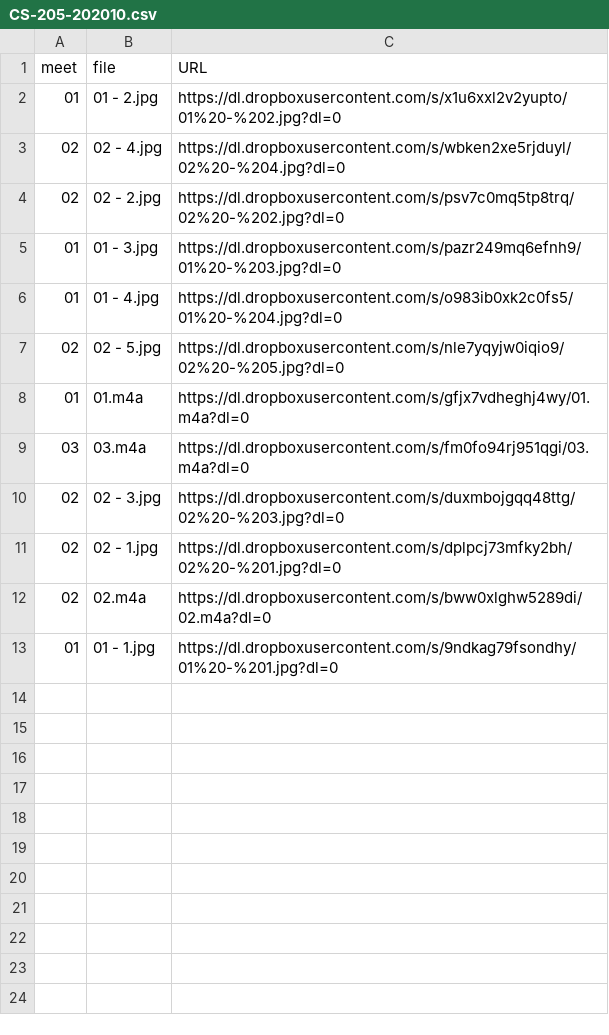
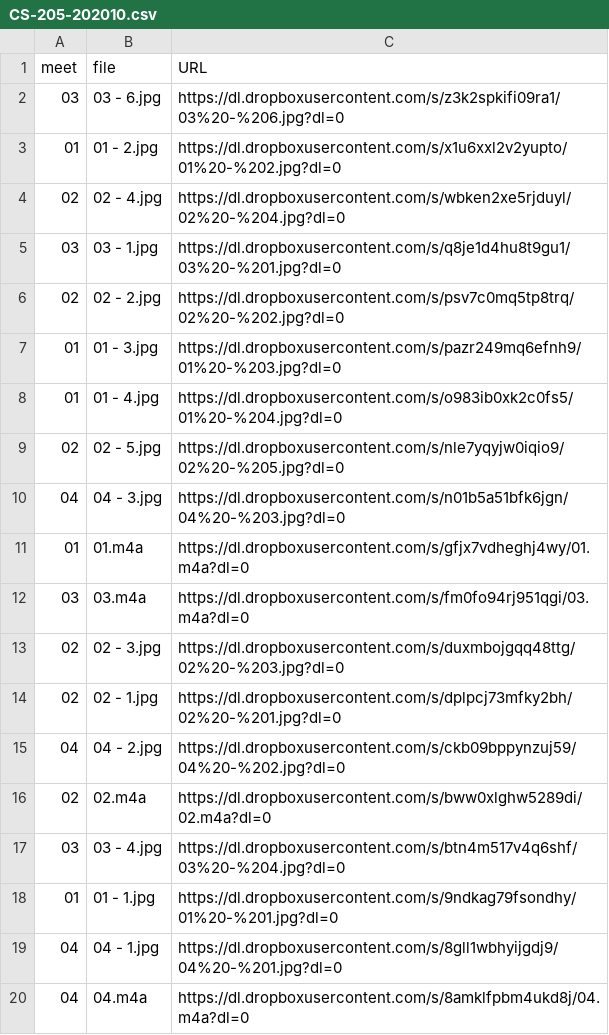
Before and after one commit to dhhepting/dhhepting.github.io, a CSV file: _data/teaching/media/CS-205-202010.csv, drawn as a sheet.

```diff
--- a/_data/teaching/media/CS-205-202010.csv
+++ b/_data/teaching/media/CS-205-202010.csv
@@ -1,4 +1,6 @@
 meet,file,URL
+03,03 - 6.jpg,https://dl.dropboxusercontent.com/s/z3k2spkifi09ra1/03%20-%206.jpg?dl=0
 01,01 - 2.jpg,https://dl.dropboxusercontent.com/s/x1u6xxl2v2yupto/01%20-%202.jpg?dl=0
 02,02 - 4.jpg,https://dl.dropboxusercontent.com/s/wbken2xe5rjduyl/02%20-%204.jpg?dl=0
+03,03 - 1.jpg,https://dl.dropboxusercontent.com/s/q8je1d4hu8t9gu1/03%20-%201.jpg?dl=0
 02,02 - 2.jpg,https://dl.dropboxusercontent.com/s/psv7c0mq5tp8trq/02%20-%202.jpg?dl=0
@@ -7,2 +9,3 @@ meet,file,URL
 02,02 - 5.jpg,https://dl.dropboxusercontent.com/s/nle7yqyjw0iqio9/02%20-%205.jpg?dl=0
+04,04 - 3.jpg,https://dl.dropboxusercontent.com/s/n01b5a51bfk6jgn/04%20-%203.jpg?dl=0
 01,01.m4a,https://dl.dropboxusercontent.com/s/gfjx7vdheghj4wy/01.m4a?dl=0
@@ -11,3 +14,7 @@ meet,file,URL
 02,02 - 1.jpg,https://dl.dropboxusercontent.com/s/dplpcj73mfky2bh/02%20-%201.jpg?dl=0
+04,04 - 2.jpg,https://dl.dropboxusercontent.com/s/ckb09bppynzuj59/04%20-%202.jpg?dl=0
 02,02.m4a,https://dl.dropboxusercontent.com/s/bww0xlghw5289di/02.m4a?dl=0
+03,03 - 4.jpg,https://dl.dropboxusercontent.com/s/btn4m517v4q6shf/03%20-%204.jpg?dl=0
 01,01 - 1.jpg,https://dl.dropboxusercontent.com/s/9ndkag79fsondhy/01%20-%201.jpg?dl=0
+04,04 - 1.jpg,https://dl.dropboxusercontent.com/s/8gll1wbhyijgdj9/04%20-%201.jpg?dl=0
+04,04.m4a,https://dl.dropboxusercontent.com/s/8amklfpbm4ukd8j/04.m4a?dl=0
```
Also changed, not shown: _data/teaching/media/CS-280-202010.csv, 9 other files.
